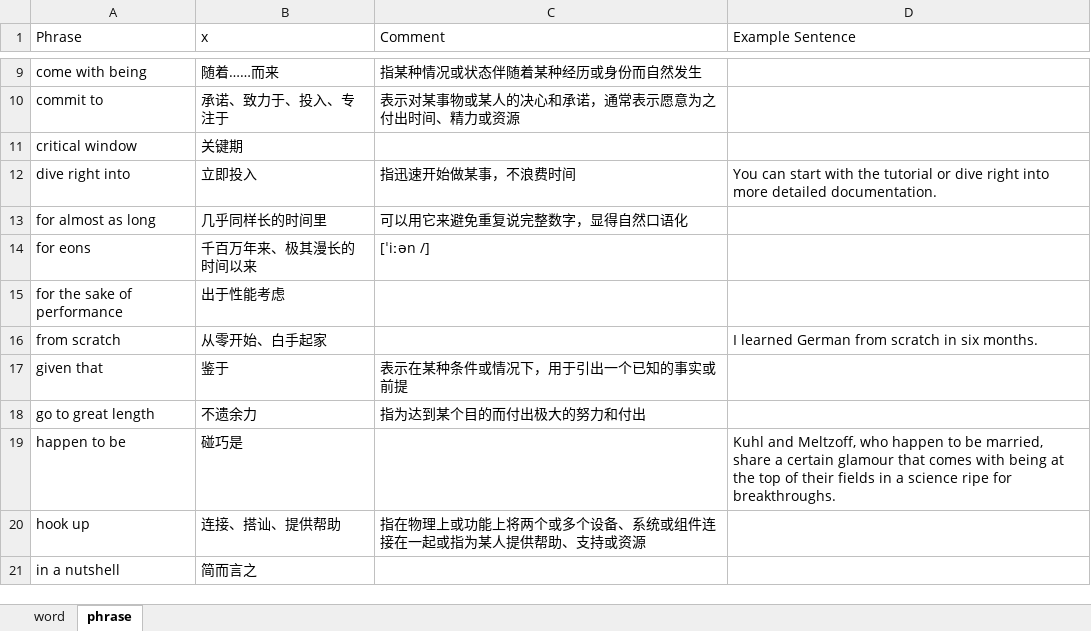
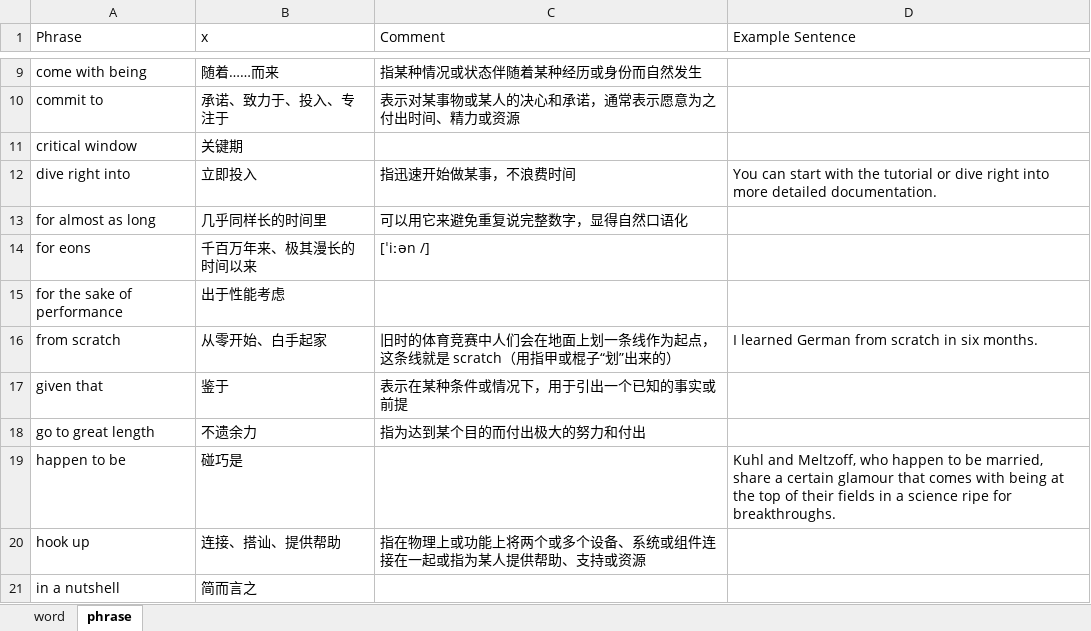
Before and after one commit to yunguoran/notes, an Excel workbook: english/phrases.xlsx, sheet phrase, drawn as a sheet; only a part is shown, gaps mark what is left out; values as stored, in another font and other column widths than the file's, no borders; the diff names each change by its address in the sheet, - before the commit and + after, or states it on an @@ line.

```diff
--- a/english/phrases.xlsx (sheet phrase)
+++ b/english/phrases.xlsx (sheet phrase)
-C16 (Comment): (empty)
+C16 (Comment): 旧时的体育竞赛中人们会在地面上划一条线作为起点，这条线就是 scratch（用指甲或棍子“划”出来的）
```
Also changed, not shown: sheet word, 3 other files.
